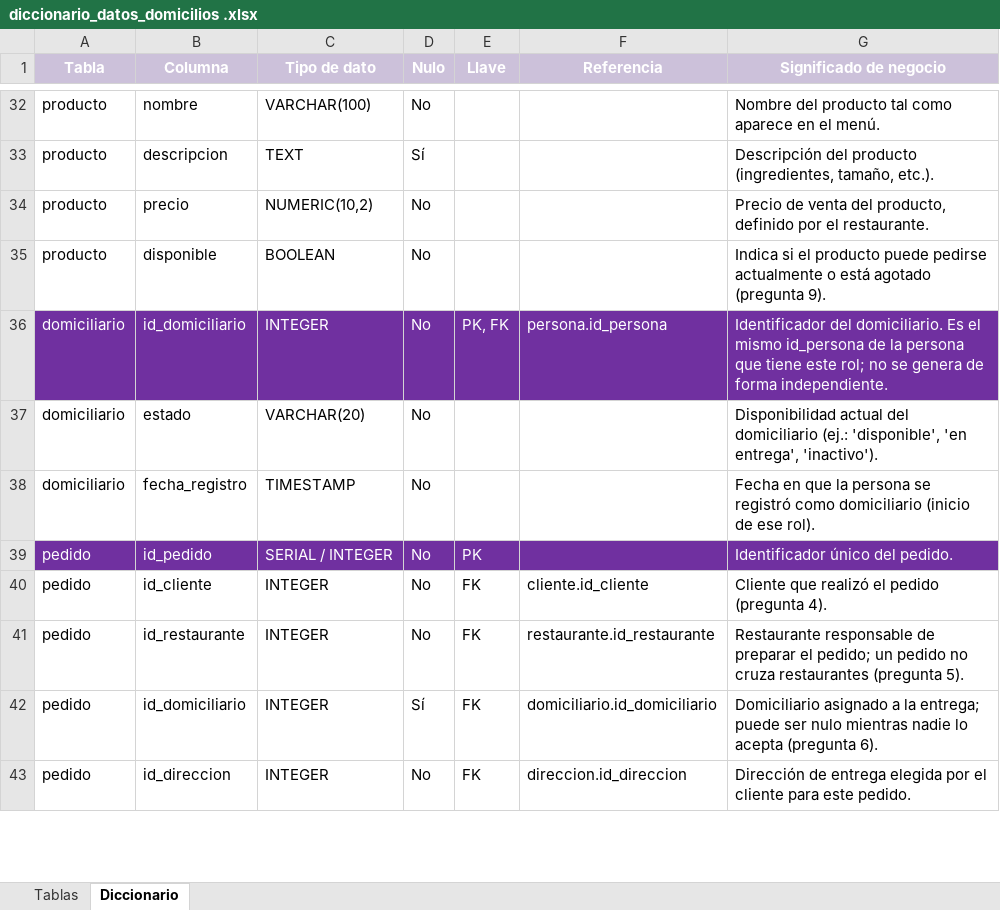
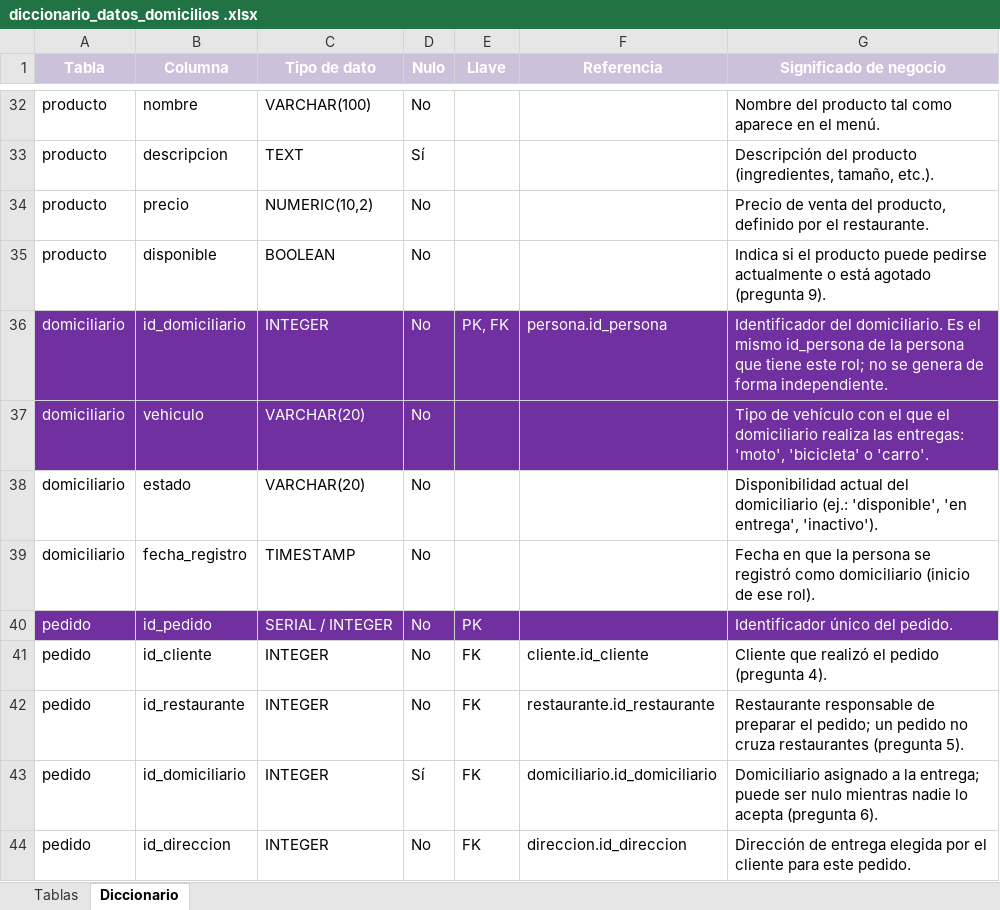
Before and after one commit to MiguelVasquezA/BlinkDelivery, an Excel workbook: docs/diccionario_datos_domicilios .xlsx, sheet Diccionario, drawn as a sheet; only a part is shown, gaps mark what is left out; values as stored, in another font and other column widths than the file's, no borders; the diff names each change by its address in the sheet, - before the commit and + after, or states it on an @@ line.

Commit message:
docs: agregar vehiculo al domiciliario en esquema y diccionario

```diff
--- a/docs/diccionario_datos_domicilios .xlsx (sheet Diccionario)
+++ b/docs/diccionario_datos_domicilios .xlsx (sheet Diccionario)
+row 37: domiciliario | vehiculo | VARCHAR(20) | No |  |  | Tipo de vehículo con el que el domiciliario realiza las entregas: 'moto', 'bicicleta' o 'carro'.
```
Also changed, not shown: 2 other files.
